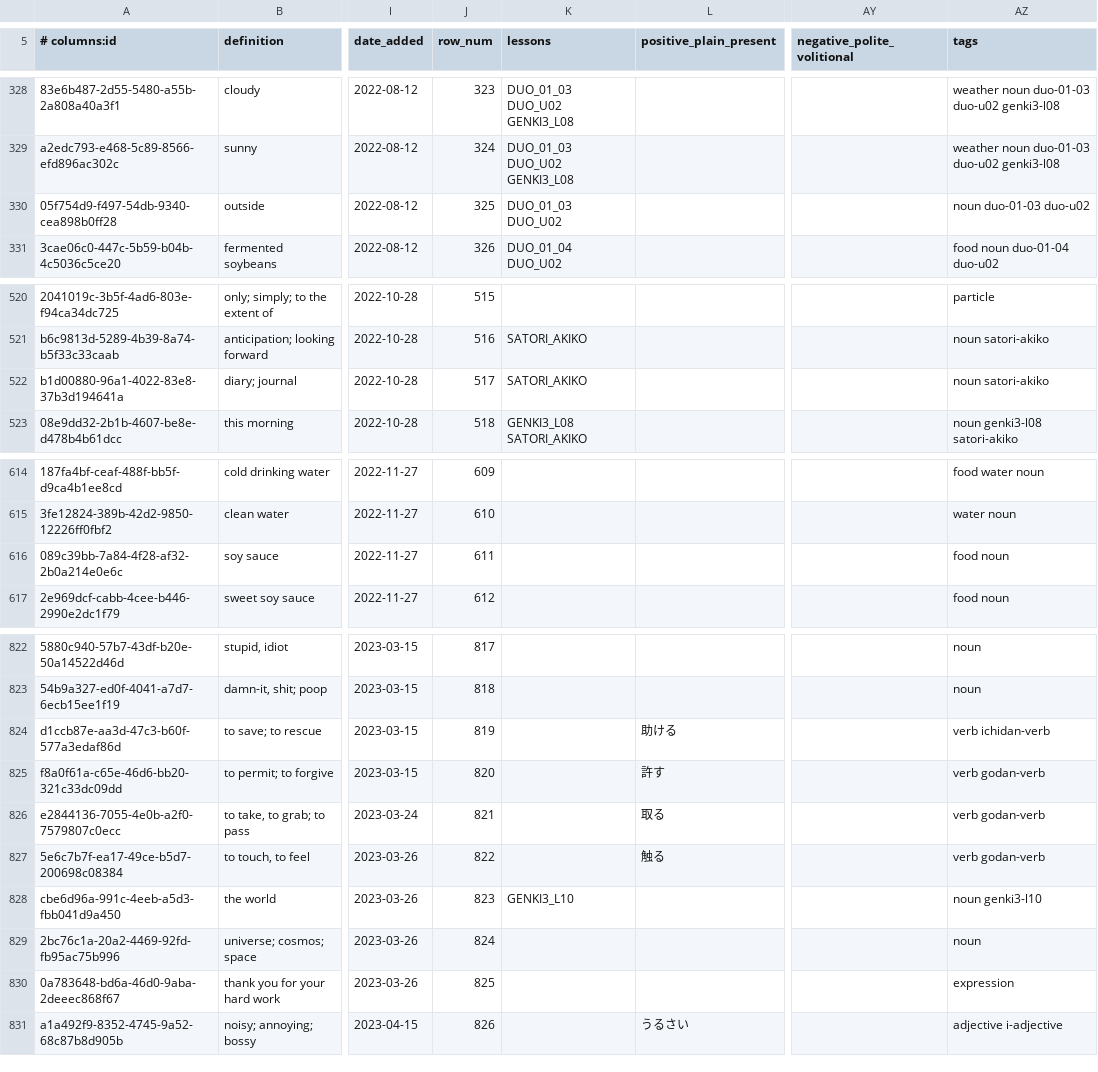
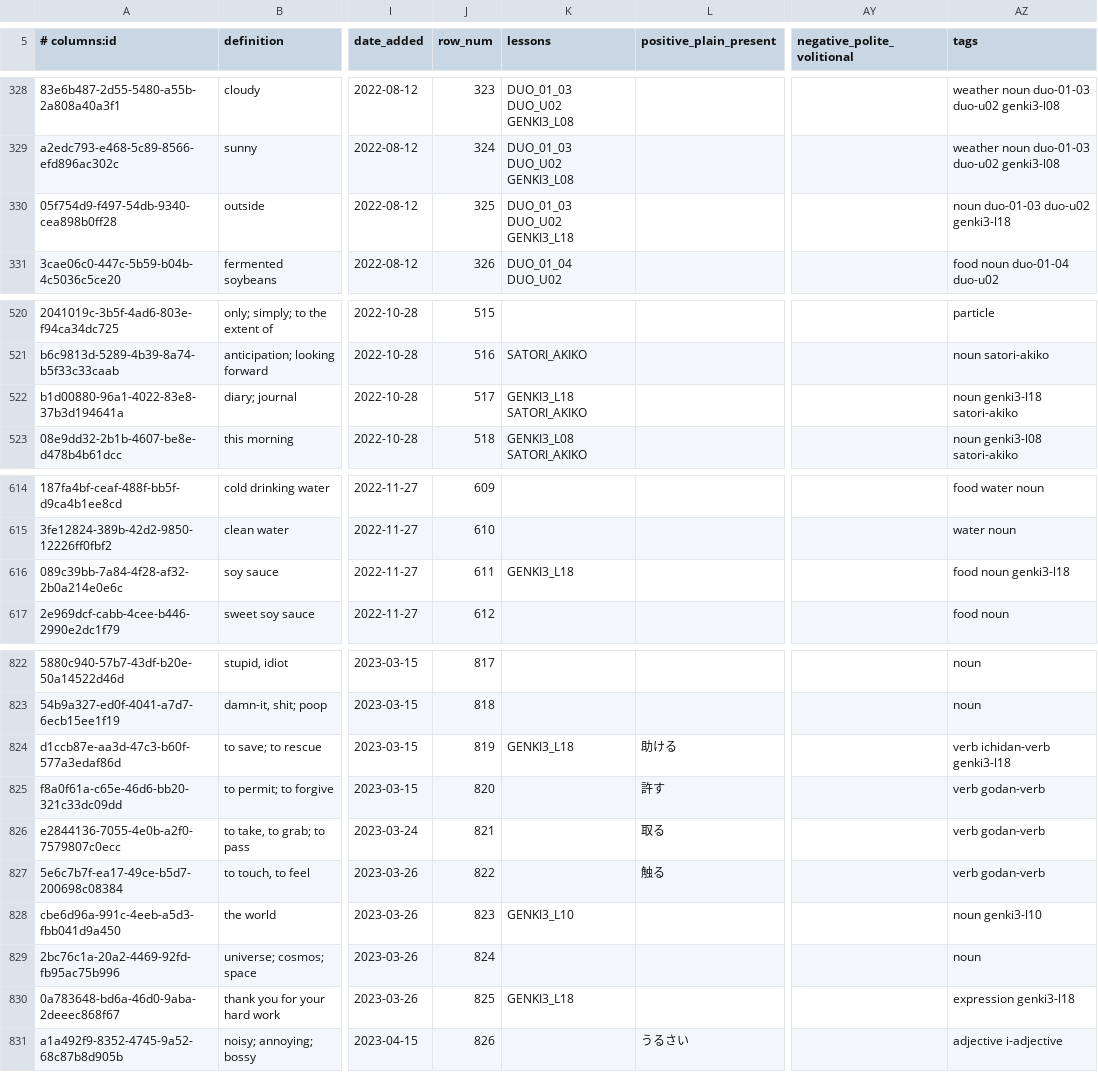
Before and after one commit to paploo/goi, a CSV file: files/vocabulary/anki.csv, drawn as a sheet; only a part is shown, gaps mark what is left out; the diff covers the shown part only; the diff names each change by its address in the sheet, - before the commit and + after, or states it on an @@ line.

Commit message:
Add L18 vocab, minor fizes to grammar

```diff
--- a/files/vocabulary/anki.csv
+++ b/files/vocabulary/anki.csv
-K330 (lessons): DUO_01_03 DUO_U02
+K330 (lessons): DUO_01_03 DUO_U02 GENKI3_L18
-AZ330 (tags): noun duo-01-03 duo-u02
+AZ330 (tags): noun duo-01-03 duo-u02 genki3-l18
-K522 (lessons): SATORI_AKIKO
+K522 (lessons): GENKI3_L18 SATORI_AKIKO
-AZ522 (tags): noun satori-akiko
+AZ522 (tags): noun genki3-l18 satori-akiko
-K616 (lessons): (empty)
+K616 (lessons): GENKI3_L18
-AZ616 (tags): food noun
+AZ616 (tags): food noun genki3-l18
-K824 (lessons): (empty)
+K824 (lessons): GENKI3_L18
-AZ824 (tags): verb ichidan-verb
+AZ824 (tags): verb ichidan-verb genki3-l18
-K830 (lessons): (empty)
+K830 (lessons): GENKI3_L18
-AZ830 (tags): expression
+AZ830 (tags): expression genki3-l18
```
Also changed, not shown: 10 added rows and 14 edited cells elsewhere in this file, files/grammar/anki.csv, files/vocabulary/google_sheet.csv, 4 other files.
